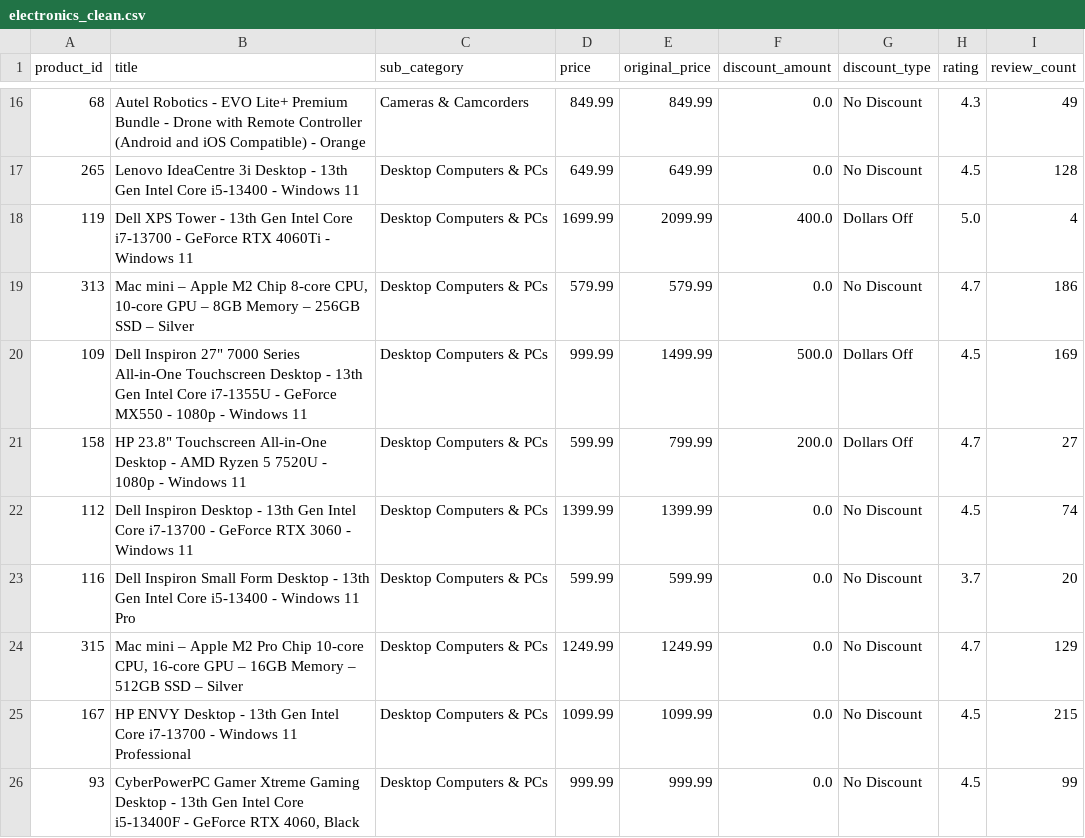
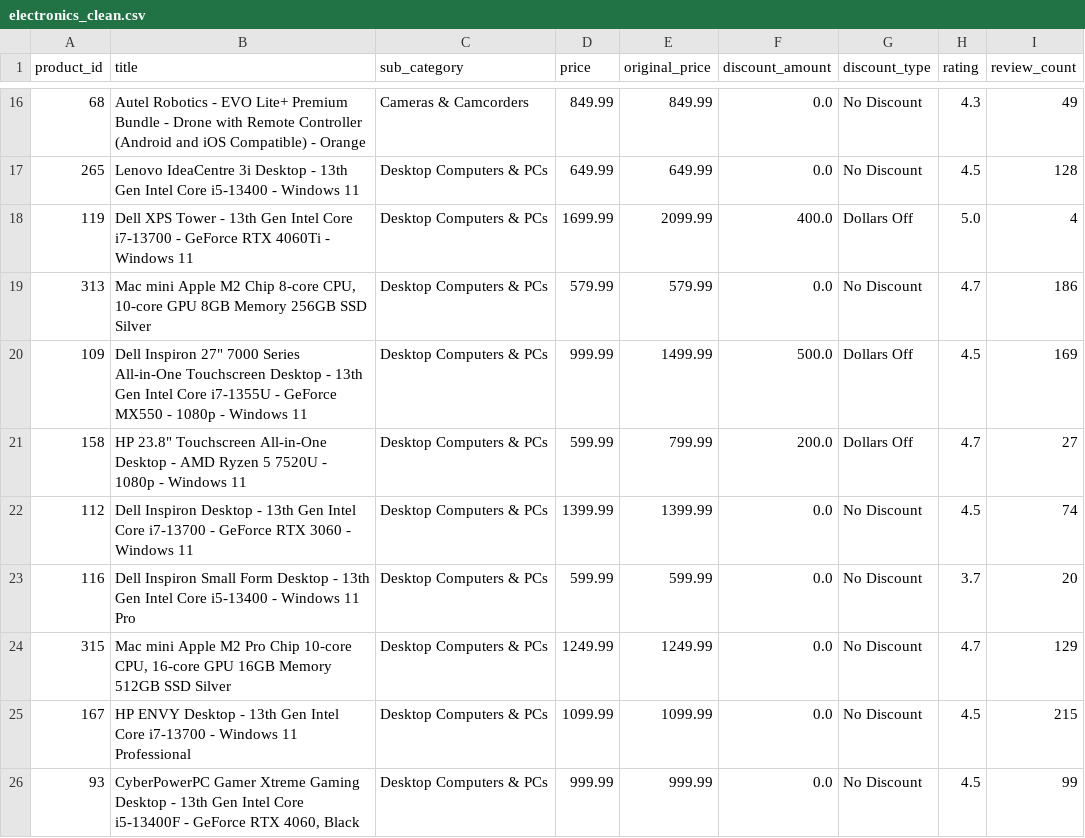
Before and after one commit to LesterLee0/costco-electronics-analysis, a CSV file: electronics_clean.csv, drawn as a sheet; only a part is shown, gaps mark what is left out; the diff covers the shown part only.

```diff
--- a/electronics_clean.csv
+++ b/electronics_clean.csv
@@ -18,3 +18,3 @@ product_id,title,sub_category,price,original_price,discount_amount,discount_type
 119,Dell XPS Tower - 13th Gen Intel Core i7-13700 - GeForce RTX 4060Ti - Windows 11  ,Desktop Computers & PCs,1699.99,2099.99,400.0,Dollars Off,5.0,4
-313,"Mac mini – Apple M2 Chip 8-core CPU, 10-core GPU – 8GB Memory – 256GB SSD –  Silver",Desktop Computers & PCs,579.99,579.99,0.0,No Discount,4.7,186
+313,"Mac mini  Apple M2 Chip 8-core CPU, 10-core GPU  8GB Memory  256GB SSD   Silver",Desktop Computers & PCs,579.99,579.99,0.0,No Discount,4.7,186
 109,"Dell Inspiron 27"" 7000 Series All-in-One Touchscreen Desktop - 13th Gen Intel Core i7-1355U - GeForce MX550 - 1080p - Windows 11",Desktop Computers & PCs,999.99,1499.99,500.0,Dollars Off,4.5,169
@@ -23,3 +23,3 @@ product_id,title,sub_category,price,original_price,discount_amount,discount_type
 116,Dell Inspiron Small Form Desktop - 13th Gen Intel Core i5-13400 - Windows 11 Pro,Desktop Computers & PCs,599.99,599.99,0.0,No Discount,3.7,20
-315,"Mac mini – Apple M2 Pro Chip 10-core CPU, 16-core GPU – 16GB Memory – 512GB SSD –  Silver",Desktop Computers & PCs,1249.99,1249.99,0.0,No Discount,4.7,129
+315,"Mac mini  Apple M2 Pro Chip 10-core CPU, 16-core GPU  16GB Memory  512GB SSD   Silver",Desktop Computers & PCs,1249.99,1249.99,0.0,No Discount,4.7,129
 167,HP ENVY Desktop - 13th Gen Intel Core i7-13700 - Windows 11 Professional,Desktop Computers & PCs,1099.99,1099.99,0.0,No Discount,4.5,215
```
Also changed, not shown: 45 edited cells elsewhere in this file, 2 other files.
